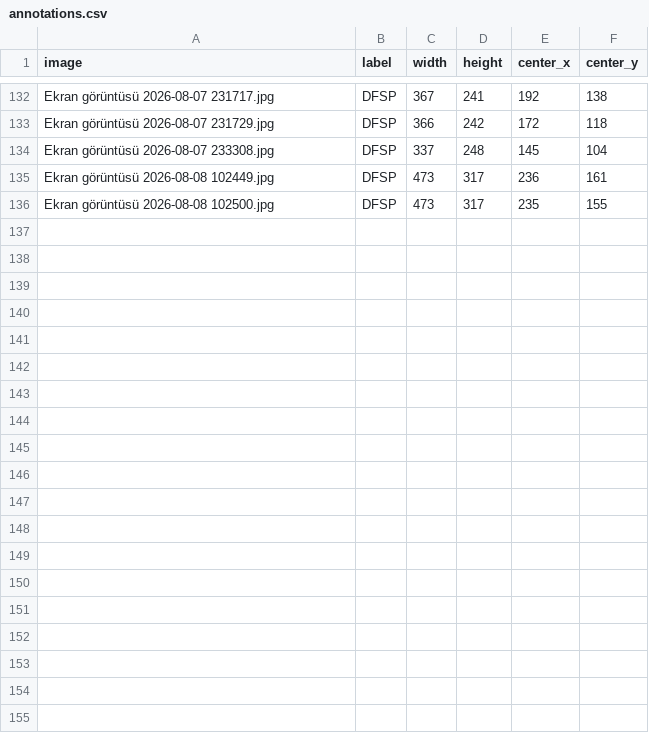
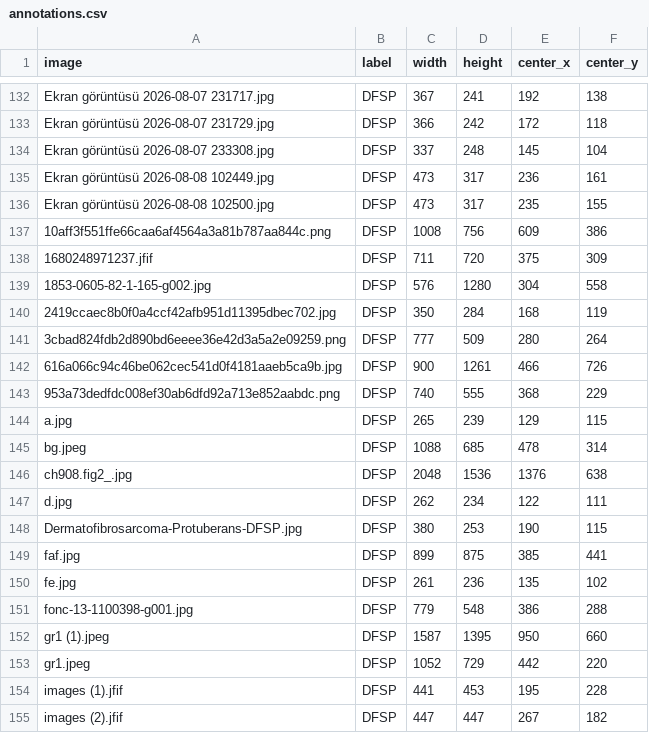
Before and after one commit to YakubSinan/dfsp-modelling, a CSV file: model-close/data/annotations.csv, drawn as a sheet; only a part is shown, gaps mark what is left out; the diff covers the shown part only.

Commit message:
Prepare DFSP fine-tuning with augmentation

```diff
--- a/model-close/data/annotations.csv
+++ b/model-close/data/annotations.csv
@@ -136 +136,20 @@ Ekran görüntüsü 2026-08-08 102449.jpg,DFSP,473,317,236,161
 Ekran görüntüsü 2026-08-08 102500.jpg,DFSP,473,317,235,155
+10aff3f551ffe66caa6af4564a3a81b787aa844c.png,DFSP,1008,756,609,386
+1680248971237.jfif,DFSP,711,720,375,309
+1853-0605-82-1-165-g002.jpg,DFSP,576,1280,304,558
+2419ccaec8b0f0a4ccf42afb951d11395dbec702.jpg,DFSP,350,284,168,119
+3cbad824fdb2d890bd6eeee36e42d3a5a2e09259.png,DFSP,777,509,280,264
+616a066c94c46be062cec541d0f4181aaeb5ca9b.jpg,DFSP,900,1261,466,726
+953a73dedfdc008ef30ab6dfd92a713e852aabdc.png,DFSP,740,555,368,229
+a.jpg,DFSP,265,239,129,115
+bg.jpeg,DFSP,1088,685,478,314
+ch908.fig2_.jpg,DFSP,2048,1536,1376,638
+d.jpg,DFSP,262,234,122,111
+Dermatofibrosarcoma-Protuberans-DFSP.jpg,DFSP,380,253,190,115
+faf.jpg,DFSP,899,875,385,441
+fe.jpg,DFSP,261,236,135,102
+fonc-13-1100398-g001.jpg,DFSP,779,548,386,288
+gr1 (1).jpeg,DFSP,1587,1395,950,660
+gr1.jpeg,DFSP,1052,729,442,220
+images (1).jfif,DFSP,441,453,195,228
+images (2).jfif,DFSP,447,447,267,182
```
Also changed, not shown: 13 added rows elsewhere in this file, 8 other files.
